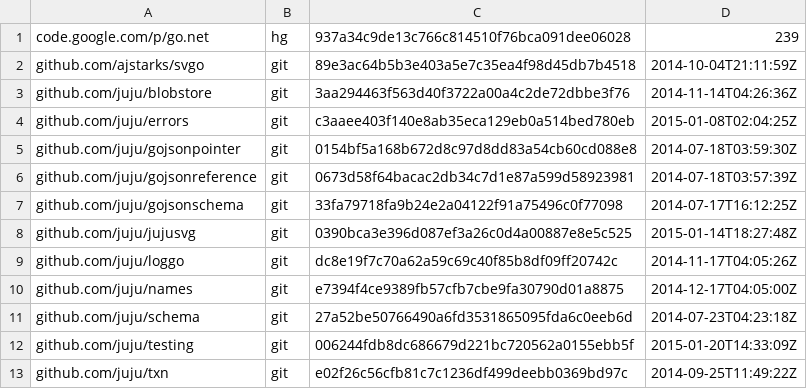
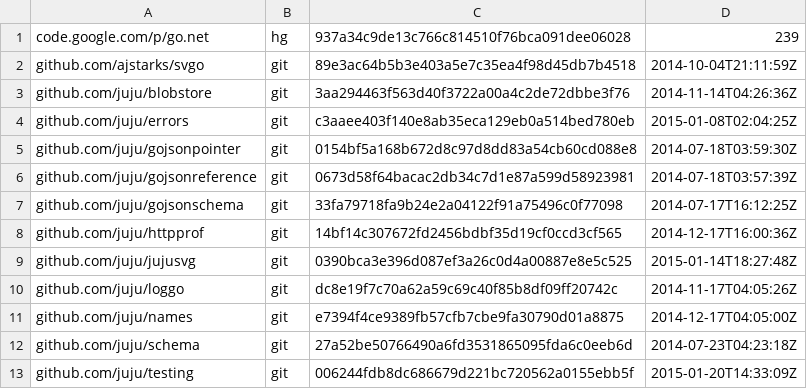
Before and after one commit to natefinch/npf, a TSV file: dependencies.tsv, drawn as a sheet; only a part is shown; the shorter side is filled out with more unchanged rows; the diff names each change by its address in the sheet, - before the commit and + after, or states it on an @@ line.

Commit message:
use juju/httpprof

```diff
--- a/dependencies.tsv
+++ b/dependencies.tsv
+row 8: github.com/juju/httpprof | git | 14bf14c307672fd2456bdbf35d19cf0ccd3cf565 | 2014-12-17T16:00:36Z
```
Also changed, not shown: 1 other file.
